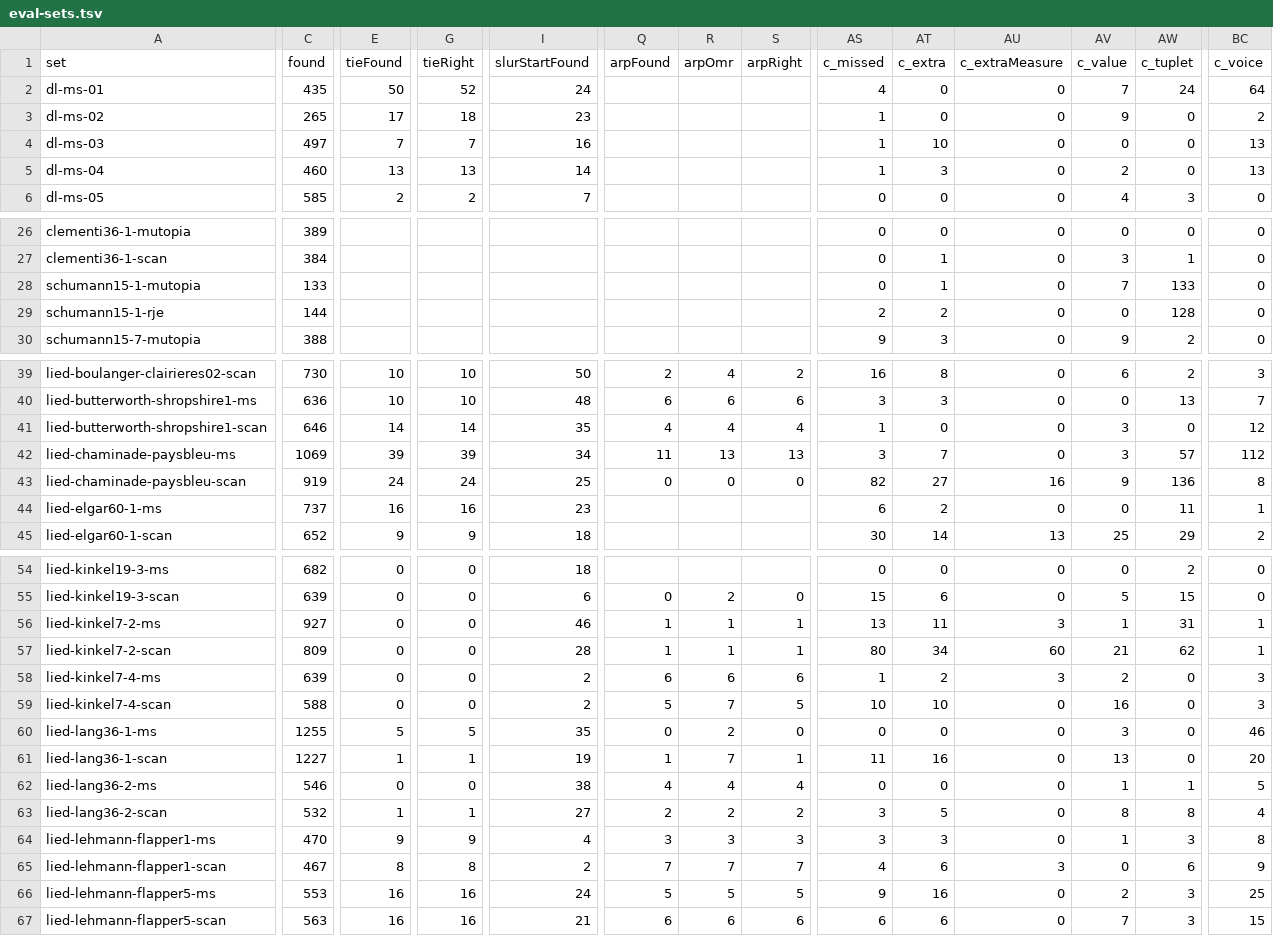
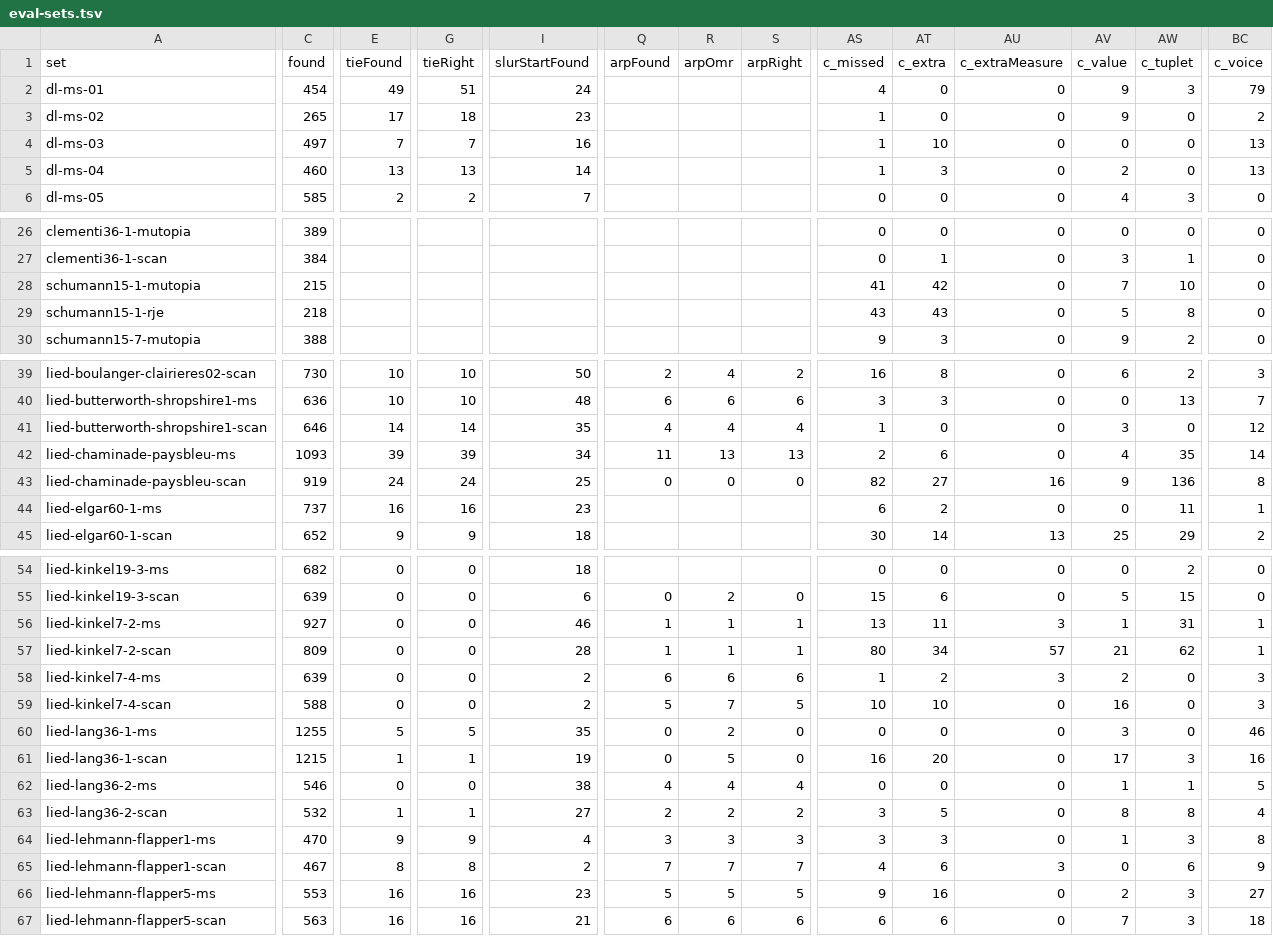
Before and after one commit to yotsuda/Calamo, a TSV file: docs/eval-sets.tsv, drawn as a sheet; only a part is shown, gaps mark what is left out; the diff covers the shown part only; the diff names each change by its address in the sheet, - before the commit and + after, or states it on an @@ line.

```diff
--- a/docs/eval-sets.tsv
+++ b/docs/eval-sets.tsv
-C2 (found): 435
+C2 (found): 454
-E2 (tieFound): 50
+E2 (tieFound): 49
-G2 (tieRight): 52
+G2 (tieRight): 51
-AV2 (c_value): 7
+AV2 (c_value): 9
-AW2 (c_tuplet): 24
+AW2 (c_tuplet): 3
-BC2 (c_voice): 64
+BC2 (c_voice): 79
-C28 (found): 133
+C28 (found): 215
-AS28 (c_missed): 0
+AS28 (c_missed): 41
-AT28 (c_extra): 1
+AT28 (c_extra): 42
-AW28 (c_tuplet): 133
+AW28 (c_tuplet): 10
-C29 (found): 144
+C29 (found): 218
-AS29 (c_missed): 2
+AS29 (c_missed): 43
-AT29 (c_extra): 2
+AT29 (c_extra): 43
-AV29 (c_value): 0
+AV29 (c_value): 5
-AW29 (c_tuplet): 128
+AW29 (c_tuplet): 8
-C42 (found): 1069
+C42 (found): 1093
-AS42 (c_missed): 3
+AS42 (c_missed): 2
-AT42 (c_extra): 7
+AT42 (c_extra): 6
-AV42 (c_value): 3
+AV42 (c_value): 4
-AW42 (c_tuplet): 57
+AW42 (c_tuplet): 35
-BC42 (c_voice): 112
+BC42 (c_voice): 14
-AU57 (c_extraMeasure): 60
+AU57 (c_extraMeasure): 57
-C61 (found): 1227
+C61 (found): 1215
-Q61 (arpFound): 1
+Q61 (arpFound): 0
-R61 (arpOmr): 7
+R61 (arpOmr): 5
-S61 (arpRight): 1
+S61 (arpRight): 0
-AS61 (c_missed): 11
+AS61 (c_missed): 16
-AT61 (c_extra): 16
+AT61 (c_extra): 20
-AV61 (c_value): 13
+AV61 (c_value): 17
-AW61 (c_tuplet): 0
+AW61 (c_tuplet): 3
-BC61 (c_voice): 20
+BC61 (c_voice): 16
-I66 (slurStartFound): 24
+I66 (slurStartFound): 23
-BC66 (c_voice): 25
+BC66 (c_voice): 27
-BC67 (c_voice): 15
+BC67 (c_voice): 18
```
Also changed, not shown: 10 edited cells elsewhere in this file, docs/dev-sets.tsv, 15 other files.
